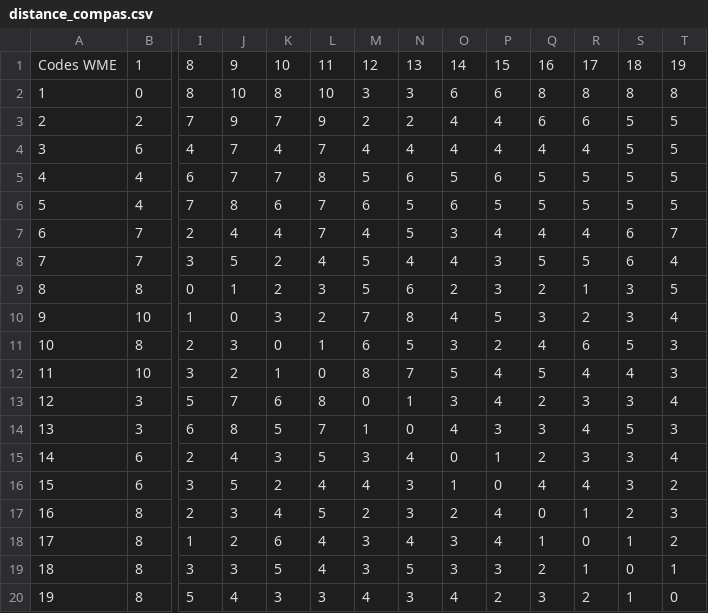
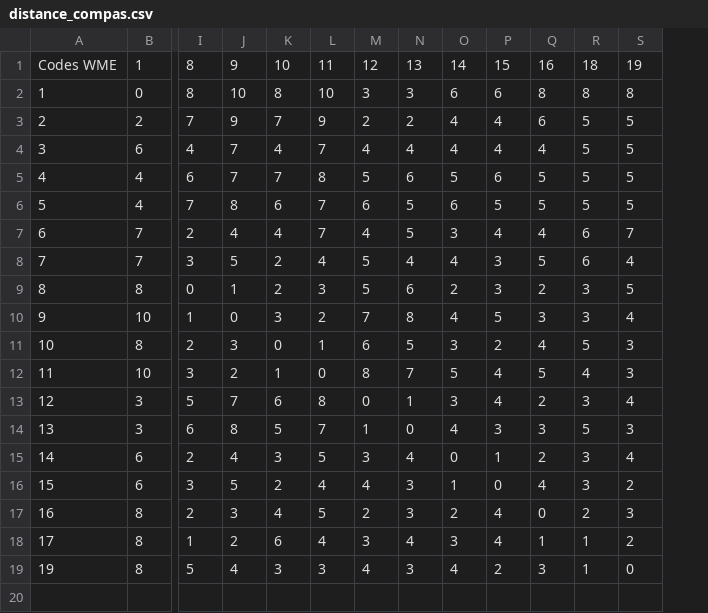
Before and after one commit to GabsRSA/stageemi, a CSV file: stageemi/utils/distance_compas.csv, drawn as a sheet; only a part is shown, gaps mark what is left out; rows hold the shown columns only; the diff names each change by its address in the sheet, - before the commit and + after, or states it on an @@ line.

```diff
--- a/stageemi/utils/distance_compas.csv
+++ b/stageemi/utils/distance_compas.csv
-column R, rows 1-18: 17 | 8 | 6 | 4 | 5 | 5 | 4 | 5 | 1 | 2 | 6 | 4 | 3 | 4 | 3 | 4 | 1 | 0; row 20: 2
-row 19: 18 | 8 | 3 | 3 | 5 | 4 | 3 | 5 | 3 | 3 | 2 | 1 | 0 | 1
```
Also changed, not shown: stageemi/utils/distance_agat.csv, stageemi/utils/distance_agat_asym.csv, 5 other files.
